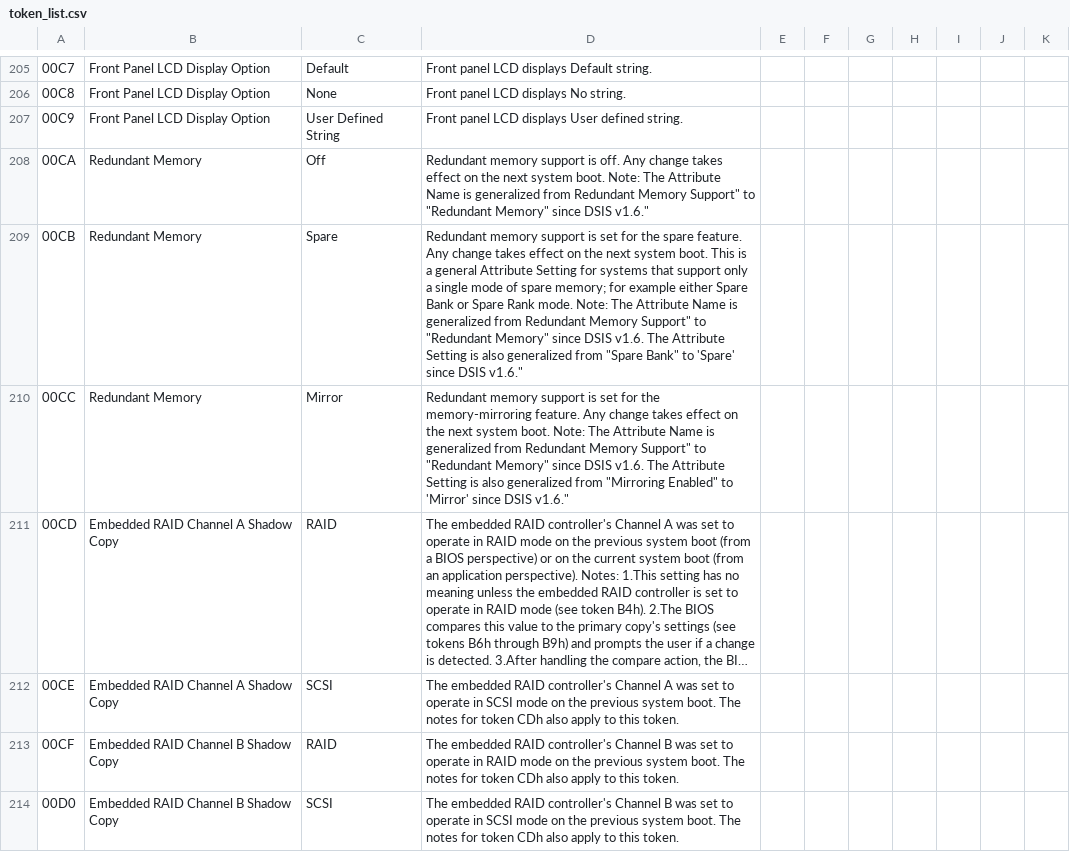
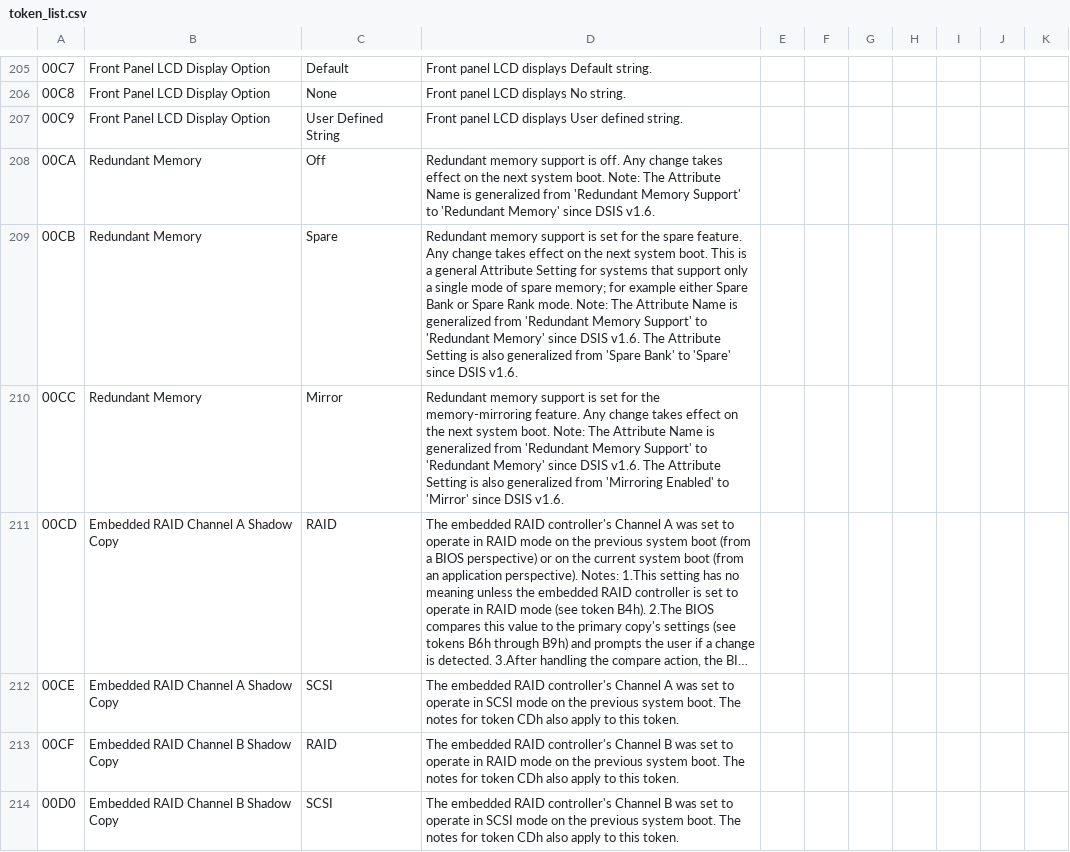
Before and after one commit to dell/libsmbios, a CSV file: doc/token_list.csv, drawn as a sheet; only a part is shown, gaps mark what is left out; long unchanged cells end in …; the diff covers the shown part only; the diff names each change by its address in the sheet, - before the commit and + after, or states it on an @@ line.

```diff
--- a/doc/token_list.csv
+++ b/doc/token_list.csv
-D208: …generalized from Redundant Memory Support" to "Redundant Memory" since DSIS v1.6."
+D208: …generalized from 'Redundant Memory Support' to 'Redundant Memory' since DSIS v1.6.
-D209: …generalized from Redundant Memory Support" to "Redundant Memory" since DSIS v1.6. The Attribute Setting is also generalized from "Spare Bank" to 'Spare' since DSIS v1.6."
+D209: …generalized from 'Redundant Memory Support' to 'Redundant Memory' since DSIS v1.6. The Attribute Setting is also generalized from 'Spare Bank' to 'Spare' since DSIS v1.6.
-D210: …generalized from Redundant Memory Support" to "Redundant Memory" since DSIS v1.6. The Attribute Setting is also generalized from "Mirroring Enabled" to 'Mirror' since DSIS v1.6."
+D210: …generalized from 'Redundant Memory Support' to 'Redundant Memory' since DSIS v1.6. The Attribute Setting is also generalized from 'Mirroring Enabled' to 'Mirror' since DSIS v1.6.
```
Also changed, not shown: 47 edited cells elsewhere in this file.
